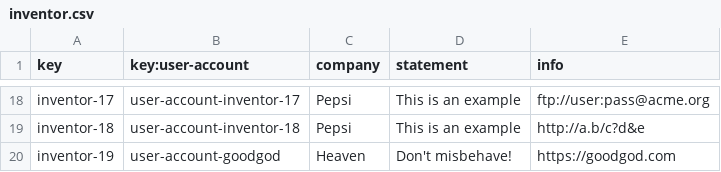
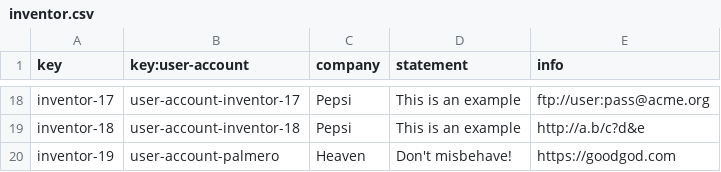
Before and after one commit to javiervaz01/Acme-Toolkits-22.7, a CSV file: src/main/webapp/WEB-INF/resources/sample-data/inventor.csv, drawn as a sheet; only a part is shown, gaps mark what is left out.

```diff
--- a/src/main/webapp/WEB-INF/resources/sample-data/inventor.csv
+++ b/src/main/webapp/WEB-INF/resources/sample-data/inventor.csv
@@ -19,2 +19,2 @@ inventor-17,user-account-inventor-17,Pepsi,This is an example,ftp://user:pass@ac
 inventor-18,user-account-inventor-18,Pepsi,This is an example,http://a.b/c?d&e
-inventor-19,user-account-goodgod,Heaven,Don't misbehave!,https://goodgod.com
+inventor-19,user-account-palmero,Heaven,Don't misbehave!,https://goodgod.com
```
Also changed, not shown: src/main/webapp/WEB-INF/resources/initial-data/user-account.csv, src/main/webapp/WEB-INF/resources/sample-data/patron.csv, 9 other files.
